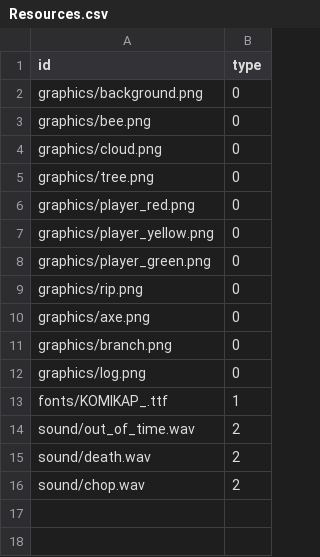
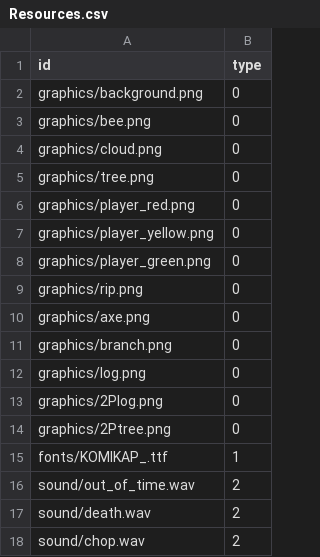
Before and after one commit to realstone513/TeamSHY-Timber, a CSV file: timber-bin/Resources.csv, drawn as a sheet.

```diff
--- a/timber-bin/Resources.csv
+++ b/timber-bin/Resources.csv
@@ -12,2 +12,4 @@ graphics/branch.png,0
 graphics/log.png,0
+graphics/2Plog.png,0
+graphics/2Ptree.png,0
 fonts/KOMIKAP_.ttf,1
```
Also changed, not shown: 5 other files.
